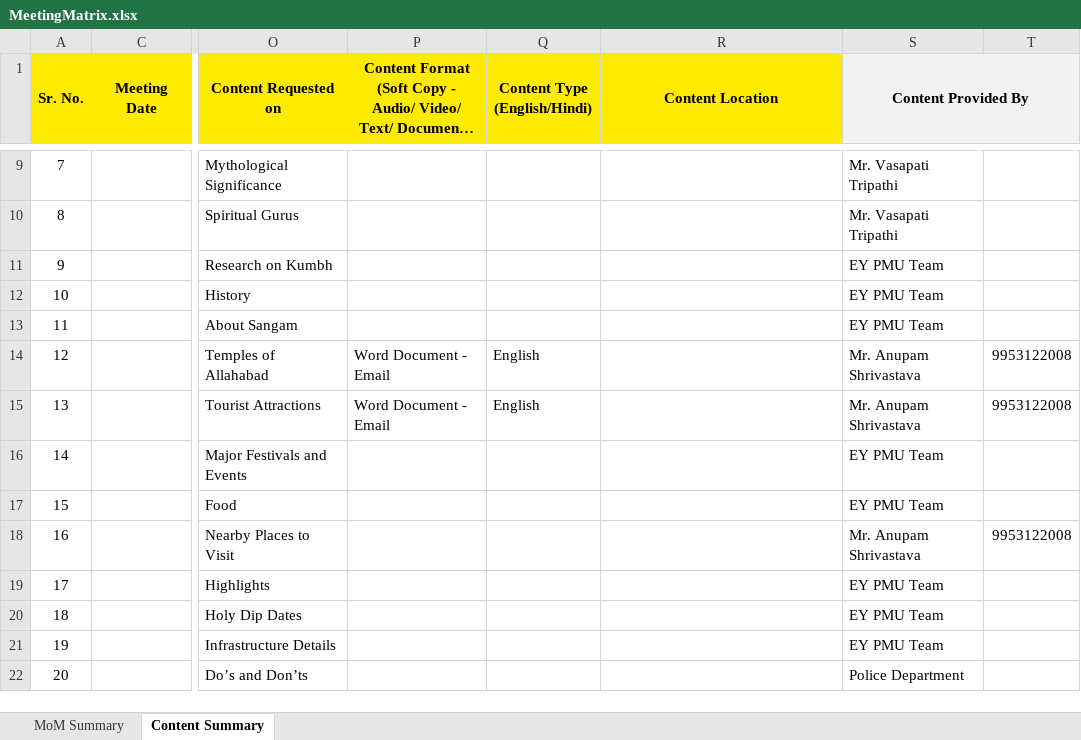
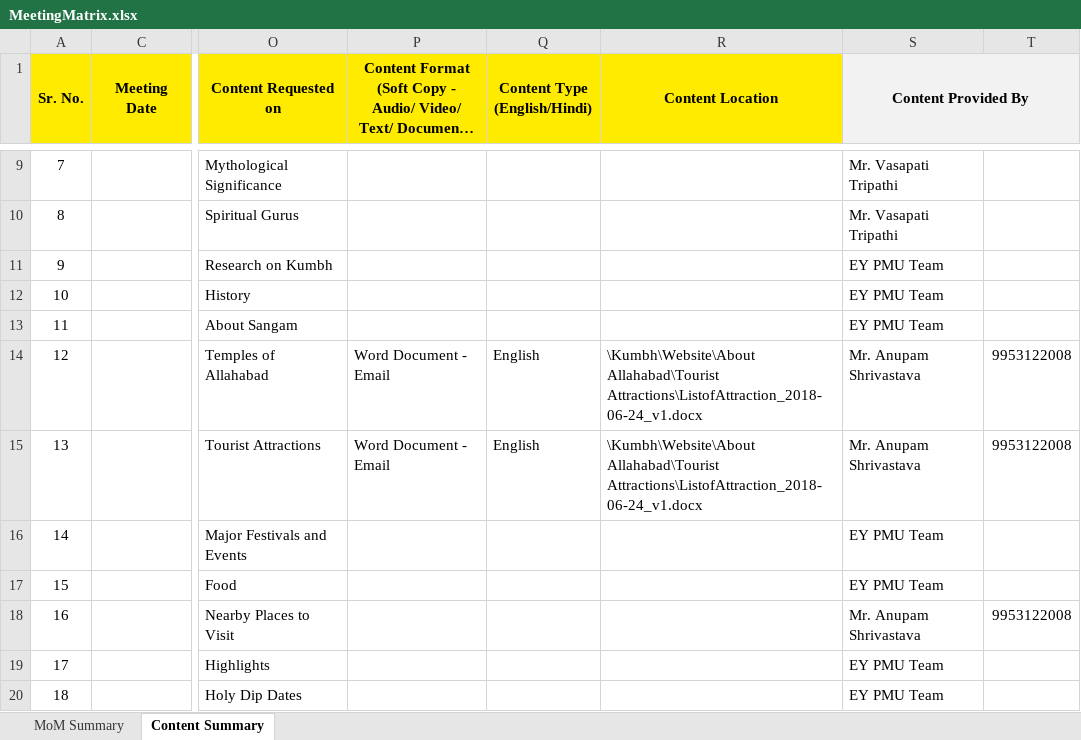
Before and after one commit to coderfolks/kumbh, an Excel workbook: MeetingMatrix.xlsx, sheet Content Summary, drawn as a sheet; only a part is shown, gaps mark what is left out; the shorter side is filled out with more unchanged rows; long unchanged cells end in …; values as stored, in another font and other column widths than the file's, no borders; the diff names each change by its address in the sheet, - before the commit and + after, or states it on an @@ line.

Commit message:
Meeting Matrix Updated

```diff
--- a/MeetingMatrix.xlsx (sheet Content Summary)
+++ b/MeetingMatrix.xlsx (sheet Content Summary)
-R14:R15 (Content Location): (empty)
+R14:R15 (Content Location): \Kumbh\Website\About Allahabad\Tourist Attractions\ListofAttraction_2018-06-24_v1.docx
```
